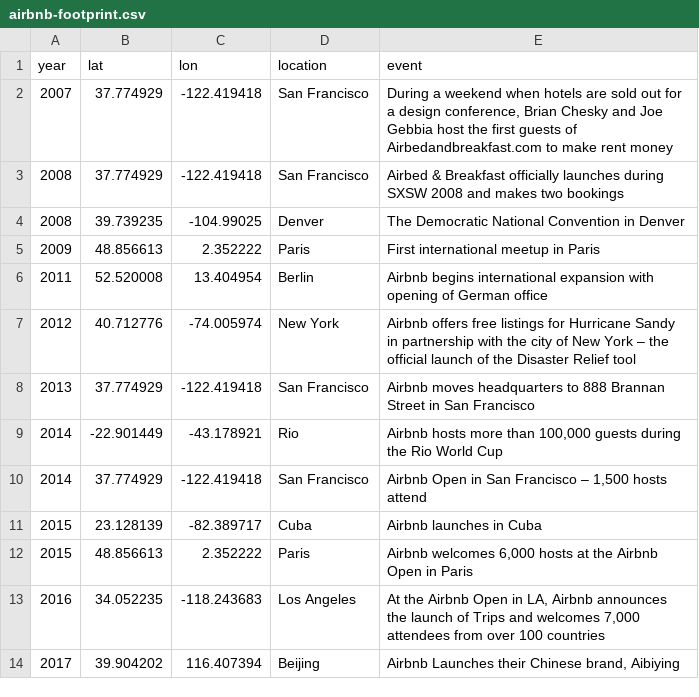
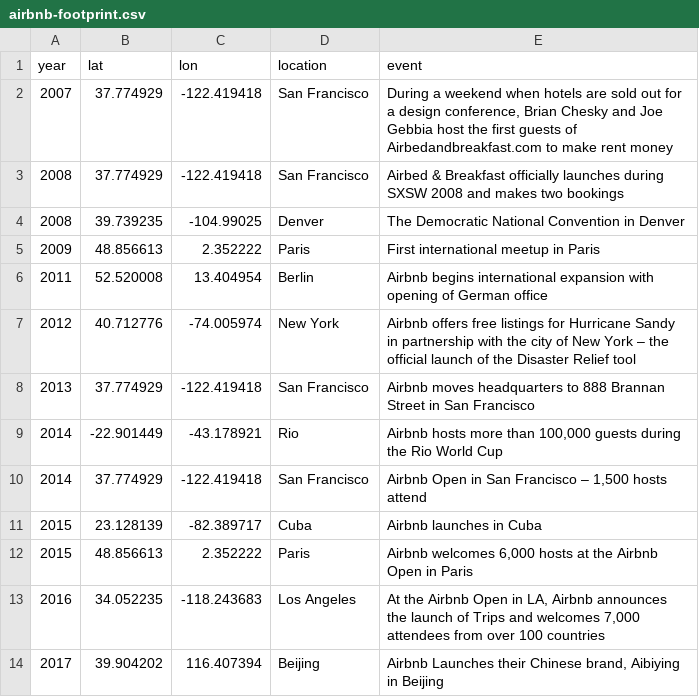
Before and after one commit to wuzheyu/airnalysis, a CSV file: data/airbnb-footprint.csv, drawn as a sheet.

```diff
--- a/data/airbnb-footprint.csv
+++ b/data/airbnb-footprint.csv
@@ -13,2 +13,2 @@
 2016,34.052235,-118.243683,Los Angeles,"At the Airbnb Open in LA, Airbnb announces the launch of Trips and welcomes 7,000 attendees from over 100 countries"
-2017,39.904202,116.407394,Beijing,"Airbnb Launches their Chinese brand, Aibiying"
+2017,39.904202,116.407394,Beijing,"Airbnb Launches their Chinese brand, Aibiying in Beijing"
```
Also changed, not shown: 4 other files.
